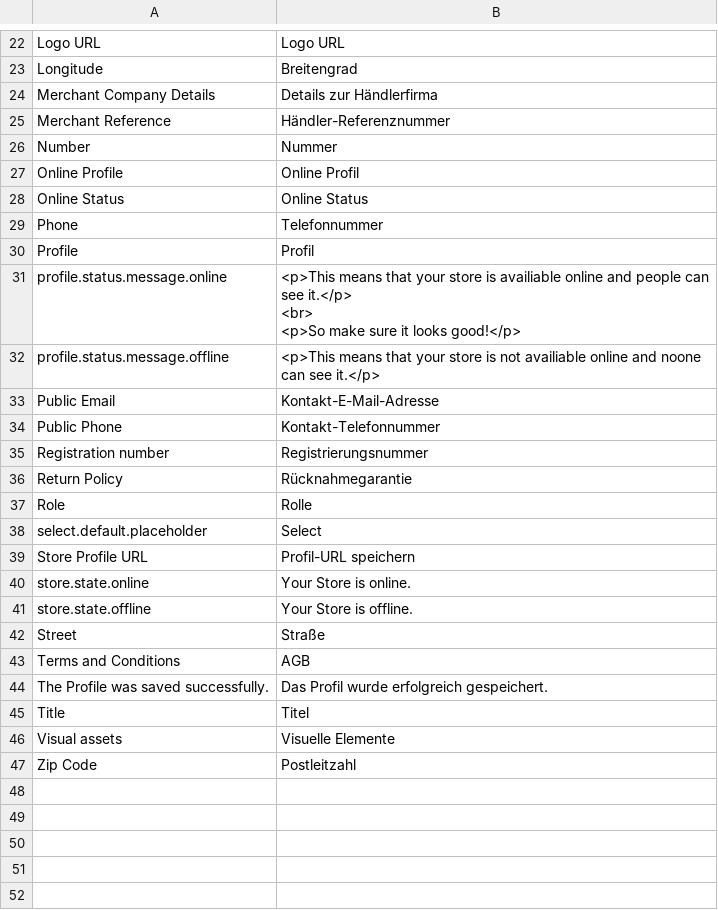
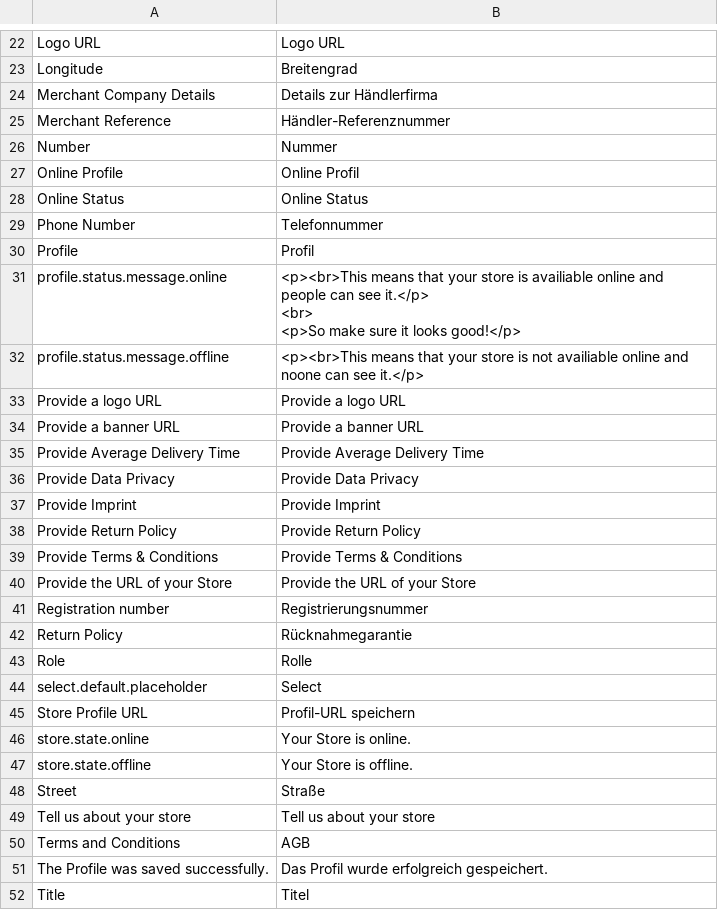
Before and after one commit to spryker/merchant-profile-gui-page, a CSV file: data/translation/Zed/de_DE.csv, drawn as a sheet; only a part is shown, gaps mark what is left out; the shorter side is filled out with more unchanged rows.

```diff
--- a/data/translation/Zed/de_DE.csv
+++ b/data/translation/Zed/de_DE.csv
@@ -28,10 +28,16 @@ Number,Nummer
 "Online Status","Online Status"
-Phone,Telefonnummer
+"Phone Number",Telefonnummer
 Profile,Profil
-profile.status.message.online,"<p>This means that your store is availiable online and people can see it.</p>
-                                                <br>
-                                                <p>So make sure it looks good!</p>"
-profile.status.message.offline,"<p>This means that your store is not availiable online and noone can see it.</p>"
-"Public Email",Kontakt-E-Mail-Adresse
-"Public Phone",Kontakt-Telefonnummer
+profile.status.message.online,"<p><br>This means that your store is availiable online and people can see it.</p>
+                                                <br>
+                                                <p>So make sure it looks good!</p>"
+profile.status.message.offline,"<p><br>This means that your store is not availiable online and noone can see it.</p>"
+"Provide a logo URL","Provide a logo URL"
+"Provide a banner URL","Provide a banner URL"
+"Provide Average Delivery Time","Provide Average Delivery Time"
+"Provide Data Privacy","Provide Data Privacy"
+"Provide Imprint","Provide Imprint"
+"Provide Return Policy","Provide Return Policy"
+"Provide Terms & Conditions ","Provide Terms & Conditions"
+"Provide the URL of your Store","Provide the URL of your Store"
 "Registration number",Registrierungsnummer
@@ -44,2 +50,3 @@ store.state.offline,"Your Store is offline."
 Street,Straße
+"Tell us about your store","Tell us about your store"
 "Terms and Conditions",AGB
```
Also changed, not shown: data/translation/Zed/en_US.csv, 4 other files.
